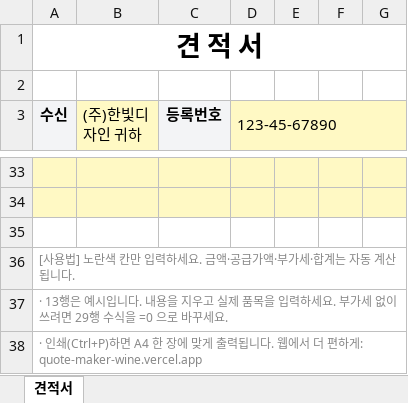
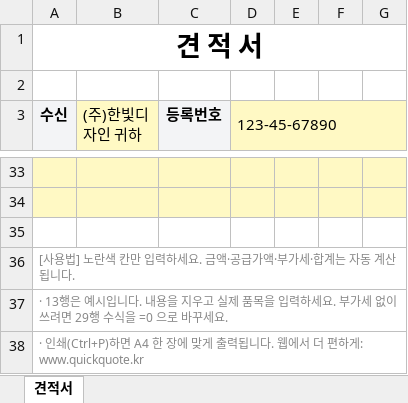
Before and after one commit to jmkim229/quote-maker, an Excel workbook: quote-template.xlsx, sheet 견적서, drawn as a sheet; only a part is shown, gaps mark what is left out; values as stored, in another font and other column widths than the file's, no borders; the diff names each change by its address in the sheet, - before the commit and + after, or states it on an @@ line.

```diff
--- a/quote-template.xlsx (sheet 견적서)
+++ b/quote-template.xlsx (sheet 견적서)
-A38 (수신): …편하게: quote-maker-wine.vercel.app
+A38 (수신): …편하게: www.quickquote.kr
```
Also changed, not shown: 11 other files.
